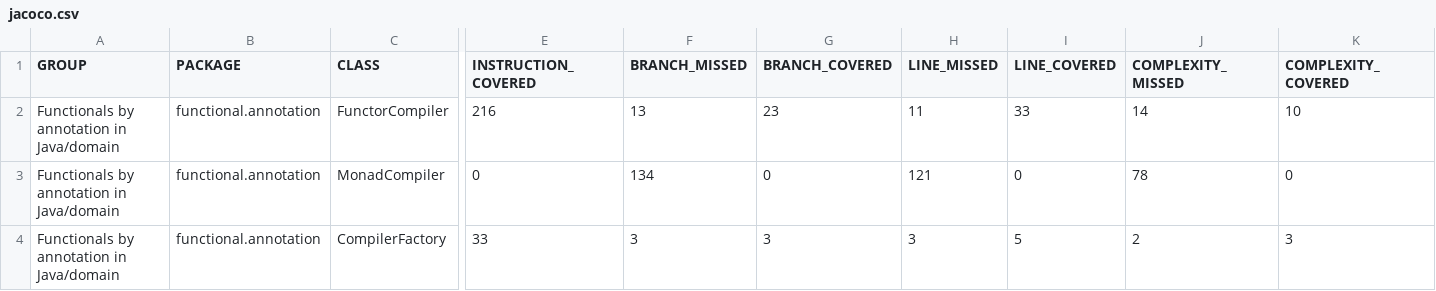
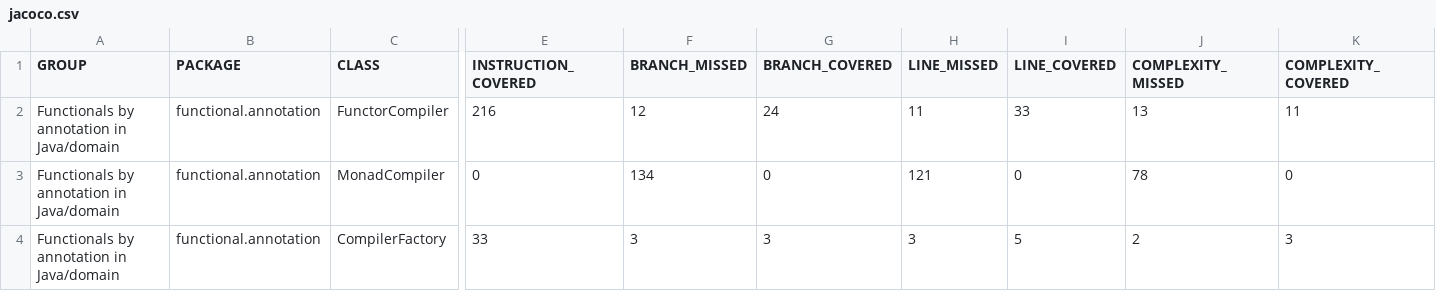
Before and after one commit to dan323/functional-by-annotations, a CSV file: jacoco-aggregate/jacoco.csv, drawn as a sheet; only a part is shown, gaps mark what is left out; the diff names each change by its address in the sheet, - before the commit and + after, or states it on an @@ line.

```diff
--- a/jacoco-aggregate/jacoco.csv
+++ b/jacoco-aggregate/jacoco.csv
-F2 (BRANCH_MISSED): 13
+F2 (BRANCH_MISSED): 12
-G2 (BRANCH_COVERED): 23
+G2 (BRANCH_COVERED): 24
-J2 (COMPLEXITY_MISSED): 14
+J2 (COMPLEXITY_MISSED): 13
-K2 (COMPLEXITY_COVERED): 10
+K2 (COMPLEXITY_COVERED): 11
```
Also changed, not shown: 8 other files.
